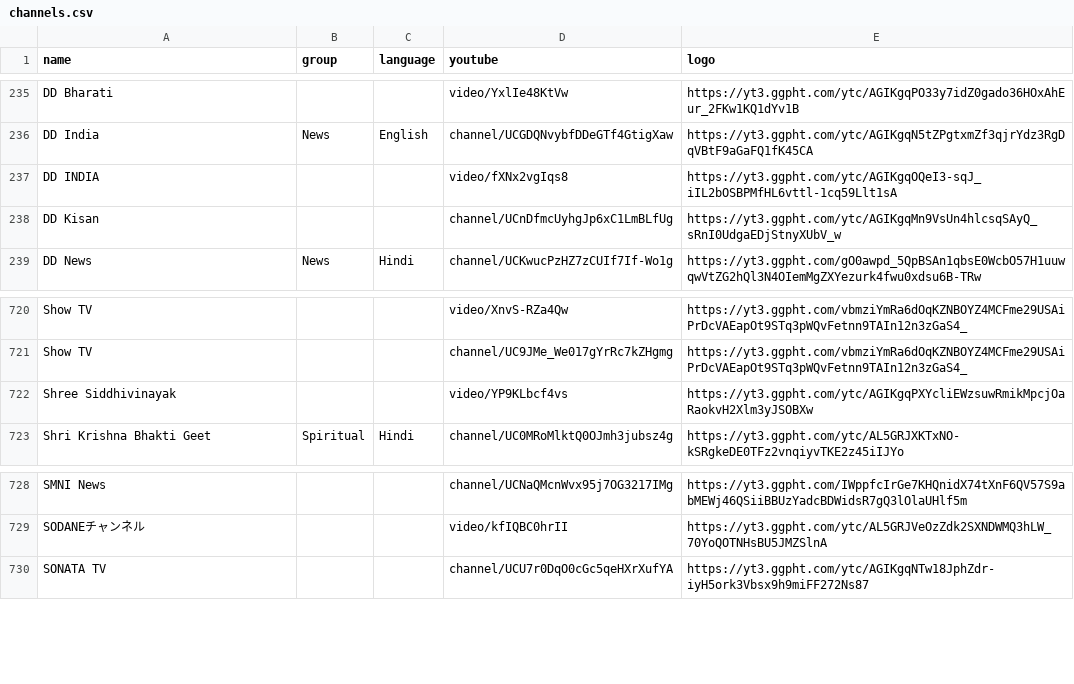
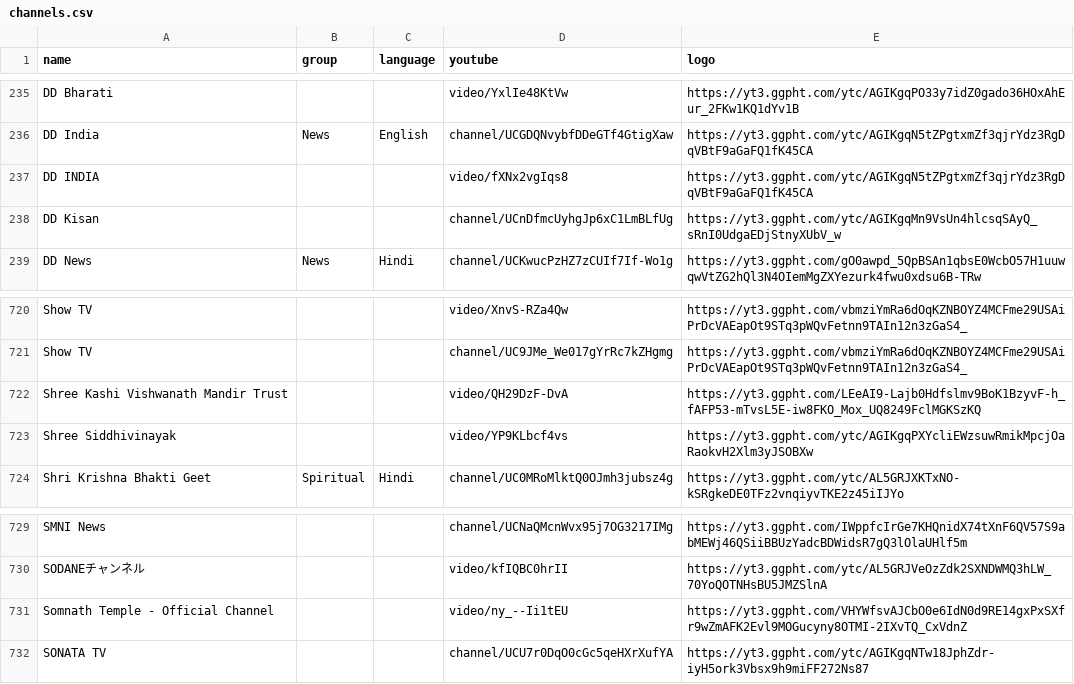
Before and after one commit to Navezjt/Navez-ST, a CSV file: channels.csv, drawn as a sheet; only a part is shown, gaps mark what is left out.

```diff
--- a/channels.csv
+++ b/channels.csv
@@ -236,3 +236,3 @@ DD Bharati,,,video/YxlIe48KtVw,https://yt3.ggpht.com/ytc/AGIKgqPO33y7idZ0gado36H
 DD India,News,English,channel/UCGDQNvybfDDeGTf4GtigXaw,https://yt3.ggpht.com/ytc/AGIKgqN5tZPgtxmZf3qjrYdz3RgDqVBtF9aGaFQ1fK45CA
-DD INDIA,,,video/fXNx2vgIqs8,https://yt3.ggpht.com/ytc/AGIKgqOQeI3-sqJ_iIL2bOSBPMfHL6vttl-1cq59Llt1sA
+DD INDIA,,,video/fXNx2vgIqs8,https://yt3.ggpht.com/ytc/AGIKgqN5tZPgtxmZf3qjrYdz3RgDqVBtF9aGaFQ1fK45CA
 DD Kisan,,,channel/UCnDfmcUyhgJp6xC1LmBLfUg,https://yt3.ggpht.com/ytc/AGIKgqMn9VsUn4hlcsqSAyQ_sRnI0UdgaEDjStnyXUbV_w
@@ -721,2 +721,3 @@ Show TV,,,video/XnvS-RZa4Qw,https://yt3.ggpht.com/vbmziYmRa6dOqKZNBOYZ4MCFme29US
 Show TV,,,channel/UC9JMe_We017gYrRc7kZHgmg,https://yt3.ggpht.com/vbmziYmRa6dOqKZNBOYZ4MCFme29USAiPrDcVAEapOt9STq3pWQvFetnn9TAIn12n3zGaS4_
+Shree Kashi Vishwanath Mandir Trust,,,video/QH29DzF-DvA,https://yt3.ggpht.com/LEeAI9-Lajb0Hdfslmv9BoK1BzyvF-h_fAFP53-mTvsL5E-iw8FKO_Mox_UQ8249FclMGKSzKQ
 Shree Siddhivinayak,,,video/YP9KLbcf4vs,https://yt3.ggpht.com/ytc/AGIKgqPXYcliEWzsuwRmikMpcjOaRaokvH2Xlm3yJSOBXw
@@ -729,2 +730,3 @@ SMNI News ,,,channel/UCNaQMcnWvx95j7OG3217IMg,https://yt3.ggpht.com/IWppfcIrGe7K
 SODANEチャンネル,,,video/kfIQBC0hrII,https://yt3.ggpht.com/ytc/AL5GRJVeOzZdk2SXNDWMQ3hLW_70YoQOTNHsBU5JMZSlnA
+Somnath Temple - Official Channel,,,video/ny_--Ii1tEU,https://yt3.ggpht.com/VHYWfsvAJCbO0e6IdN0d9RE14gxPxSXfr9wZmAFK2Evl9MOGucyny8OTMI-2IXvTQ_CxVdnZ
 SONATA TV,,,channel/UCU7r0DqO0cGc5qeHXrXufYA,https://yt3.ggpht.com/ytc/AGIKgqNTw18JphZdr-iyH5ork3Vbsx9h9miFF272Ns87
```
